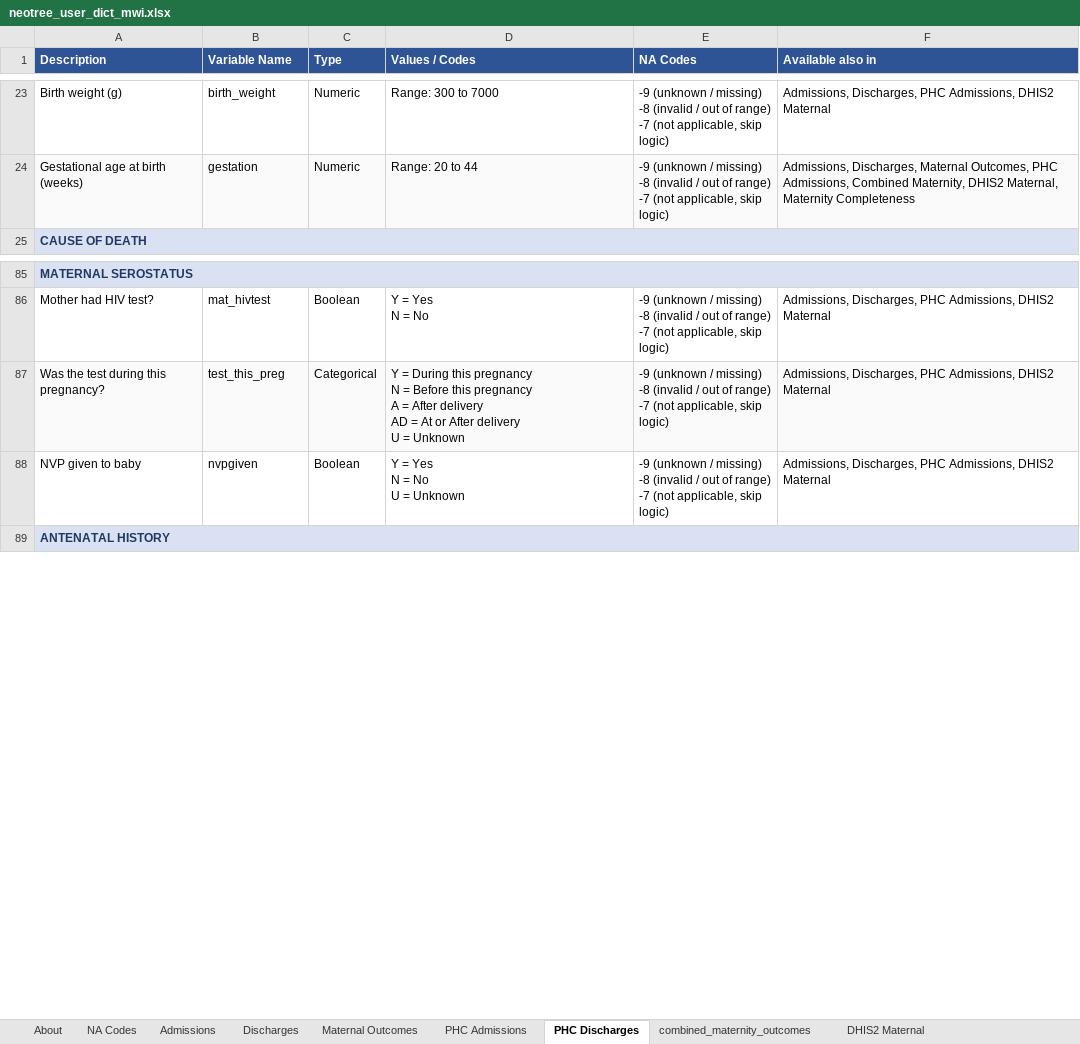
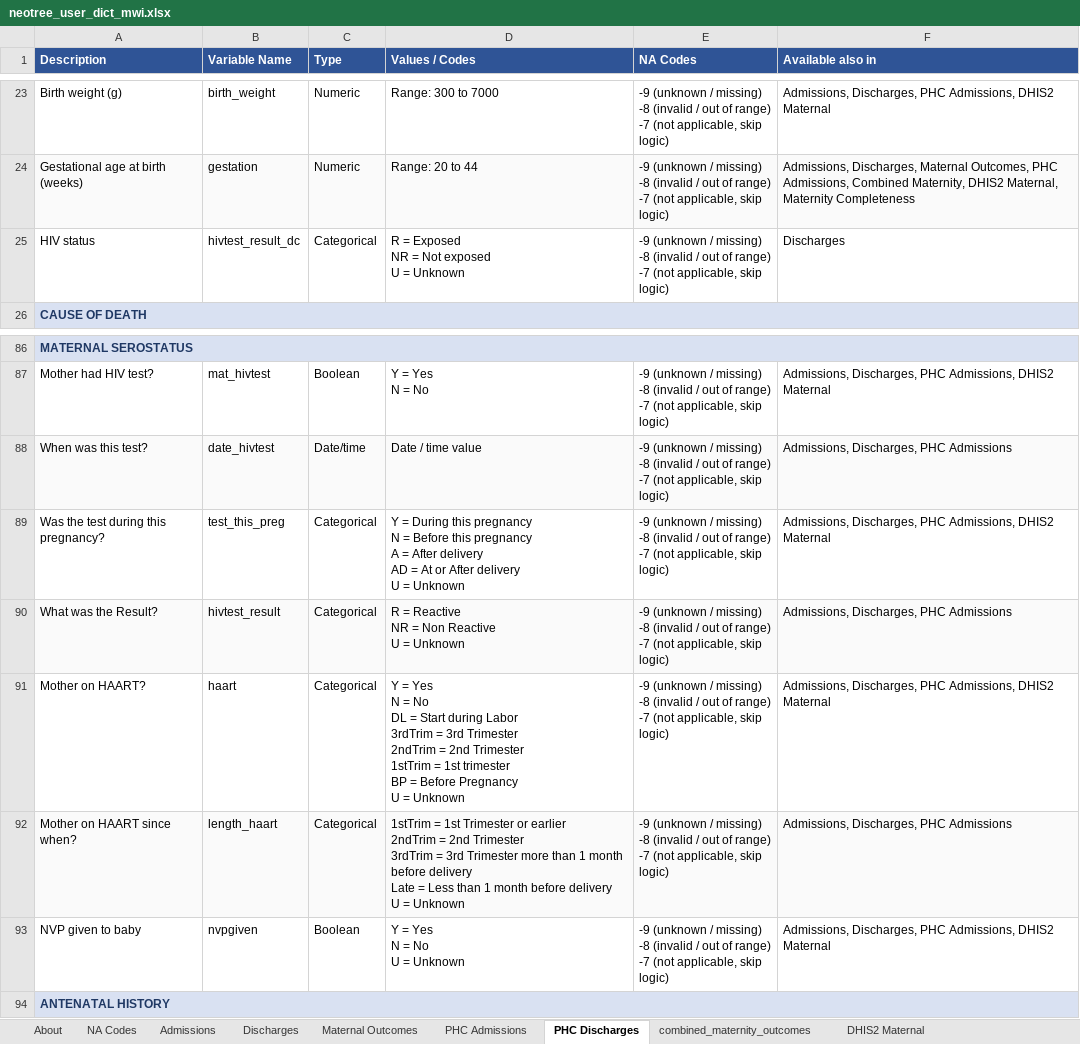
Before and after one commit to neotree/neotree-sample-maker, an Excel workbook: user_dictionaries/neotree_user_dict_mwi.xlsx, sheet PHC Discharges, drawn as a sheet; only a part is shown, gaps mark what is left out; values as stored, in another font and other column widths than the file's, no borders; addresses are those after the commit; ↵ is a line break in a cell; the diff names each change by its address in the sheet, - before the commit and + after, or states it on an @@ line.

```diff
--- a/user_dictionaries/neotree_user_dict_mwi.xlsx (sheet PHC Discharges)
+++ b/user_dictionaries/neotree_user_dict_mwi.xlsx (sheet PHC Discharges)
+row 25: HIV status | hivtest_result_dc | Categorical | R = Exposed ↵ NR = Not exposed ↵ U = Unknown | -9 (unknown / missing) ↵ -8 (invalid / out of range) ↵ -7 (not applicable, skip logic) | Discharges
+row 88: When was this test? | date_hivtest | Date/time | Date / time value | -9 (unknown / missing) ↵ -8 (invalid / out of range) ↵ -7 (not applicable, skip logic) | Admissions, Discharges, PHC Admissions
-A89:F89 fill: #FAFAFA
+A89:F89 fill: none
+row 90: What was the Result? | hivtest_result | Categorical | R = Reactive ↵ NR = Non Reactive ↵ U = Unknown | -9 (unknown / missing) ↵ -8 (invalid / out of range) ↵ -7 (not applicable, skip logic) | Admissions, Discharges, PHC Admissions
+row 91: Mother on HAART? | haart | Categorical | Y = Yes ↵ N = No ↵ DL = Start during Labor ↵ 3rdTrim = 3rd Trimester ↵ 2ndTrim = 2nd Trimester ↵ 1stTrim = 1st trimester ↵ BP = Before Pregnancy ↵ U = Unknown | -9 (unknown / missing) ↵ -8 (invalid / out of range) ↵ -7 (not applicable, skip logic) | Admissions, Discharges, PHC Admissions, DHIS2 Maternal
+row 92: Mother on HAART since when? | length_haart | Categorical | 1stTrim = 1st Trimester or earlier ↵ 2ndTrim = 2nd Trimester ↵ 3rdTrim = 3rd Trimester more than 1 month before delivery ↵ Late = Less than 1 month before delivery ↵ U = Unknown | -9 (unknown / missing) ↵ -8 (invalid / out of range) ↵ -7 (not applicable, skip logic) | Admissions, Discharges, PHC Admissions
```
Also changed, not shown: sheet PHC Admissions, sheet Master, sheet Admissions, sheet Discharges, sheet About, sheet DHIS2 Maternal, user_dictionaries/neotree_user_dict_zim.xlsx, 3 other files.
